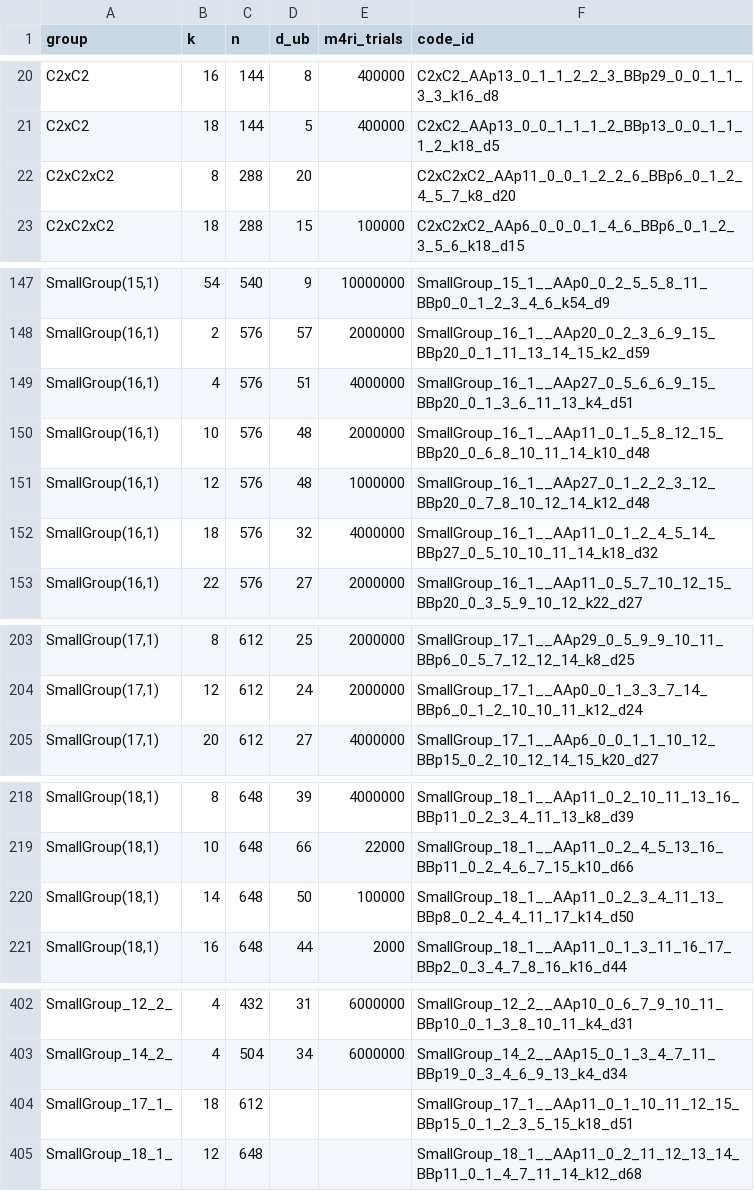
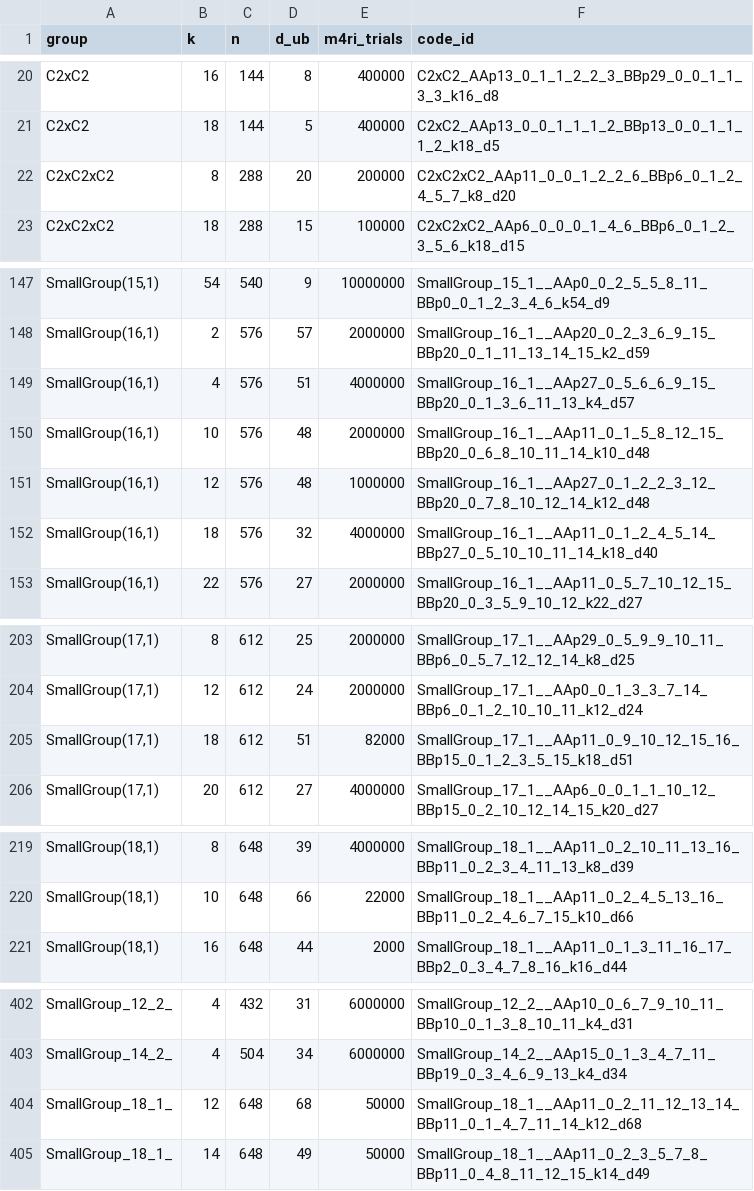
Before and after one commit to aleverrier/qtanner-search, a TSV file: best_codes/best_by_group_k.tsv, drawn as a sheet; only a part is shown, gaps mark what is left out.

```diff
--- a/best_codes/best_by_group_k.tsv
+++ b/best_codes/best_by_group_k.tsv
@@ -21,3 +21,3 @@ C2xC2	16	144	8	400000	C2xC2_AAp13_0_1_1_2_2_3_BBp29_0_0_1_1_3_3_k16_d8
 C2xC2	18	144	5	400000	C2xC2_AAp13_0_0_1_1_1_2_BBp13_0_0_1_1_1_2_k18_d5
-C2xC2xC2	8	288	20		C2xC2xC2_AAp11_0_0_1_2_2_6_BBp6_0_1_2_4_5_7_k8_d20
+C2xC2xC2	8	288	20	200000	C2xC2xC2_AAp11_0_0_1_2_2_6_BBp6_0_1_2_4_5_7_k8_d20
 C2xC2xC2	18	288	15	100000	C2xC2xC2_AAp6_0_0_0_1_4_6_BBp6_0_1_2_3_5_6_k18_d15
@@ -148,6 +148,6 @@ SmallGroup(15,1)	54	540	9	10000000	SmallGroup_15_1__AAp0_0_2_5_5_8_11_BBp0_0_1_2
 SmallGroup(16,1)	2	576	57	2000000	SmallGroup_16_1__AAp20_0_2_3_6_9_15_BBp20_0_1_11_13_14_15_k2_d59
-SmallGroup(16,1)	4	576	51	4000000	SmallGroup_16_1__AAp27_0_5_6_6_9_15_BBp20_0_1_3_6_11_13_k4_d51
+SmallGroup(16,1)	4	576	51	4000000	SmallGroup_16_1__AAp27_0_5_6_6_9_15_BBp20_0_1_3_6_11_13_k4_d57
 SmallGroup(16,1)	10	576	48	2000000	SmallGroup_16_1__AAp11_0_1_5_8_12_15_BBp20_0_6_8_10_11_14_k10_d48
 SmallGroup(16,1)	12	576	48	1000000	SmallGroup_16_1__AAp27_0_1_2_2_3_12_BBp20_0_7_8_10_12_14_k12_d48
-SmallGroup(16,1)	18	576	32	4000000	SmallGroup_16_1__AAp11_0_1_2_4_5_14_BBp27_0_5_10_10_11_14_k18_d32
+SmallGroup(16,1)	18	576	32	4000000	SmallGroup_16_1__AAp11_0_1_2_4_5_14_BBp27_0_5_10_10_11_14_k18_d40
 SmallGroup(16,1)	22	576	27	2000000	SmallGroup_16_1__AAp11_0_5_7_10_12_15_BBp20_0_3_5_9_10_12_k22_d27
@@ -204,2 +204,3 @@ SmallGroup(17,1)	8	612	25	2000000	SmallGroup_17_1__AAp29_0_5_9_9_10_11_BBp6_0_5_
 SmallGroup(17,1)	12	612	24	2000000	SmallGroup_17_1__AAp0_0_1_3_3_7_14_BBp6_0_1_2_10_10_11_k12_d24
+SmallGroup(17,1)	18	612	51	82000	SmallGroup_17_1__AAp11_0_9_10_12_15_16_BBp15_0_1_2_3_5_15_k18_d51
 SmallGroup(17,1)	20	612	27	4000000	SmallGroup_17_1__AAp6_0_0_1_1_10_12_BBp15_0_2_10_12_14_15_k20_d27
@@ -219,3 +220,2 @@ SmallGroup(18,1)	8	648	39	4000000	SmallGroup_18_1__AAp11_0_2_10_11_13_16_BBp11_0
 SmallGroup(18,1)	10	648	66	22000	SmallGroup_18_1__AAp11_0_2_4_5_13_16_BBp11_0_2_4_6_7_15_k10_d66
-SmallGroup(18,1)	14	648	50	100000	SmallGroup_18_1__AAp11_0_2_3_4_11_13_BBp8_0_2_4_4_11_17_k14_d50
 SmallGroup(18,1)	16	648	44	2000	SmallGroup_18_1__AAp11_0_1_3_11_16_17_BBp2_0_3_4_7_8_16_k16_d44
@@ -403,3 +403,3 @@ SmallGroup_12_2_	4	432	31	6000000	SmallGroup_12_2__AAp10_0_6_7_9_10_11_BBp10_0_1
 SmallGroup_14_2_	4	504	34	6000000	SmallGroup_14_2__AAp15_0_1_3_4_7_11_BBp19_0_3_4_6_9_13_k4_d34
-SmallGroup_17_1_	18	612			SmallGroup_17_1__AAp11_0_1_10_11_12_15_BBp15_0_1_2_3_5_15_k18_d51
-SmallGroup_18_1_	12	648			SmallGroup_18_1__AAp11_0_2_11_12_13_14_BBp11_0_1_4_7_11_14_k12_d68
+SmallGroup_18_1_	12	648	68	50000	SmallGroup_18_1__AAp11_0_2_11_12_13_14_BBp11_0_1_4_7_11_14_k12_d68
+SmallGroup_18_1_	14	648	49	50000	SmallGroup_18_1__AAp11_0_2_3_5_7_8_BBp11_0_4_8_11_12_15_k14_d49
```
Also changed, not shown: best_codes/index.tsv, 39 other files.
